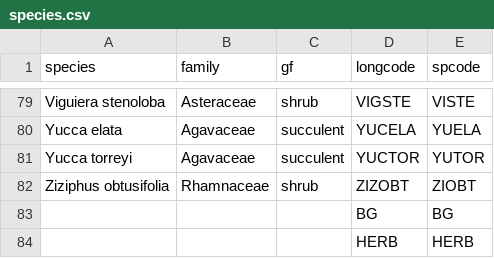
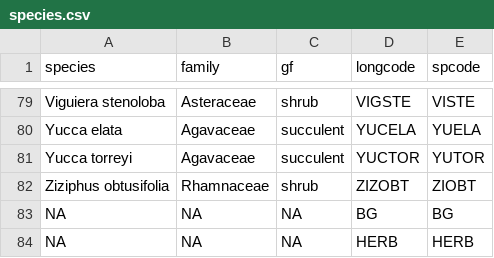
Before and after one commit to schwilklab/BBNP-transects, a CSV file: data/species.csv, drawn as a sheet; only a part is shown, gaps mark what is left out; removed rows and columns are numbered as before the commit, all else as after; the diff names each change by its address in the sheet, - before the commit and + after, or states it on an @@ line.

```diff
--- a/data/species.csv
+++ b/data/species.csv
-row 83:  |  |  | BG | BG
-row 84:  |  |  | HERB | HERB
+row 83: NA | NA | NA | BG | BG
+row 84: NA | NA | NA | HERB | HERB
```
Also changed, not shown: data/Trans.2011.csv, 2 other files.
